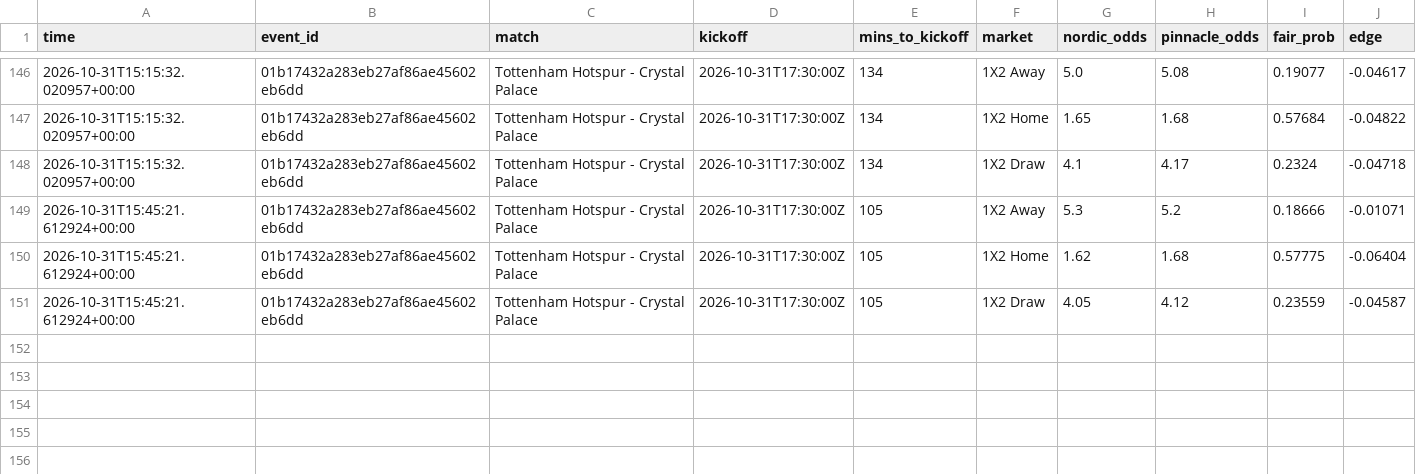
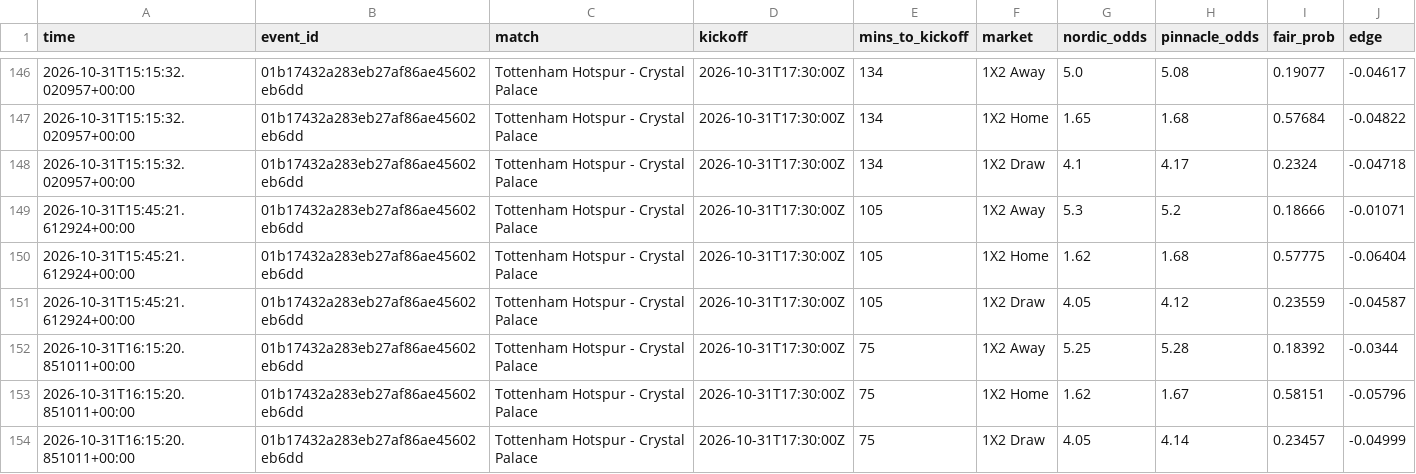
Before and after one commit to Andyabb99/odds-logger, a CSV file: snapshots.csv, drawn as a sheet; only a part is shown, gaps mark what is left out; the diff names each change by its address in the sheet, - before the commit and + after, or states it on an @@ line.

```diff
--- a/snapshots.csv
+++ b/snapshots.csv
+row 152: 2026-10-31T16:15:20.851011+00:00 | 01b17432a283eb27af86ae45602eb6dd | Tottenham Hotspur - Crystal Palace | 2026-10-31T17:30:00Z | 75 | 1X2 Away | 5.25 | 5.28 | 0.18392 | -0.0344
+row 153: 2026-10-31T16:15:20.851011+00:00 | 01b17432a283eb27af86ae45602eb6dd | Tottenham Hotspur - Crystal Palace | 2026-10-31T17:30:00Z | 75 | 1X2 Home | 1.62 | 1.67 | 0.58151 | -0.05796
+row 154: 2026-10-31T16:15:20.851011+00:00 | 01b17432a283eb27af86ae45602eb6dd | Tottenham Hotspur - Crystal Palace | 2026-10-31T17:30:00Z | 75 | 1X2 Draw | 4.05 | 4.14 | 0.23457 | -0.04999
```
Also changed, not shown: 1 other file.
